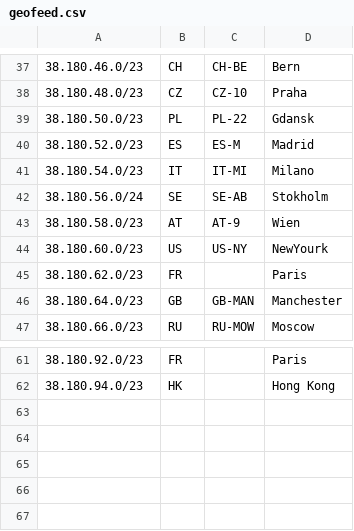
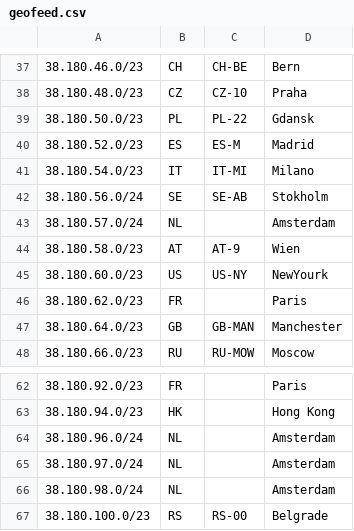
Before and after one commit to 3NT-COM/geofeed, a CSV file: geofeed.csv, drawn as a sheet; only a part is shown, gaps mark what is left out.

Commit message:
-- added /23 to Serbia

```diff
--- a/geofeed.csv
+++ b/geofeed.csv
@@ -42,2 +42,3 @@
 38.180.56.0/24,SE,SE-AB,Stokholm,
+38.180.57.0/24,NL,,Amsterdam,
 38.180.58.0/23,AT,AT-9,Wien,
@@ -62 +63,5 @@
 38.180.94.0/23,HK,,Hong Kong,
+38.180.96.0/24,NL,,Amsterdam,
+38.180.97.0/24,NL,,Amsterdam,
+38.180.98.0/24,NL,,Amsterdam,
+38.180.100.0/23,RS,RS-00,Belgrade,
```
